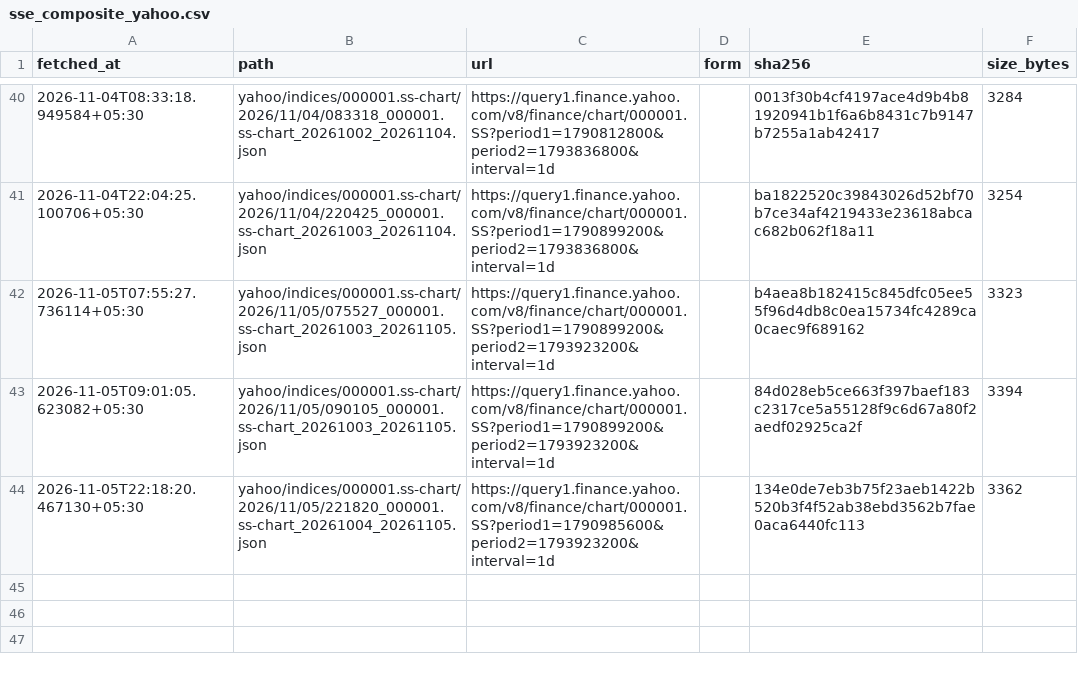
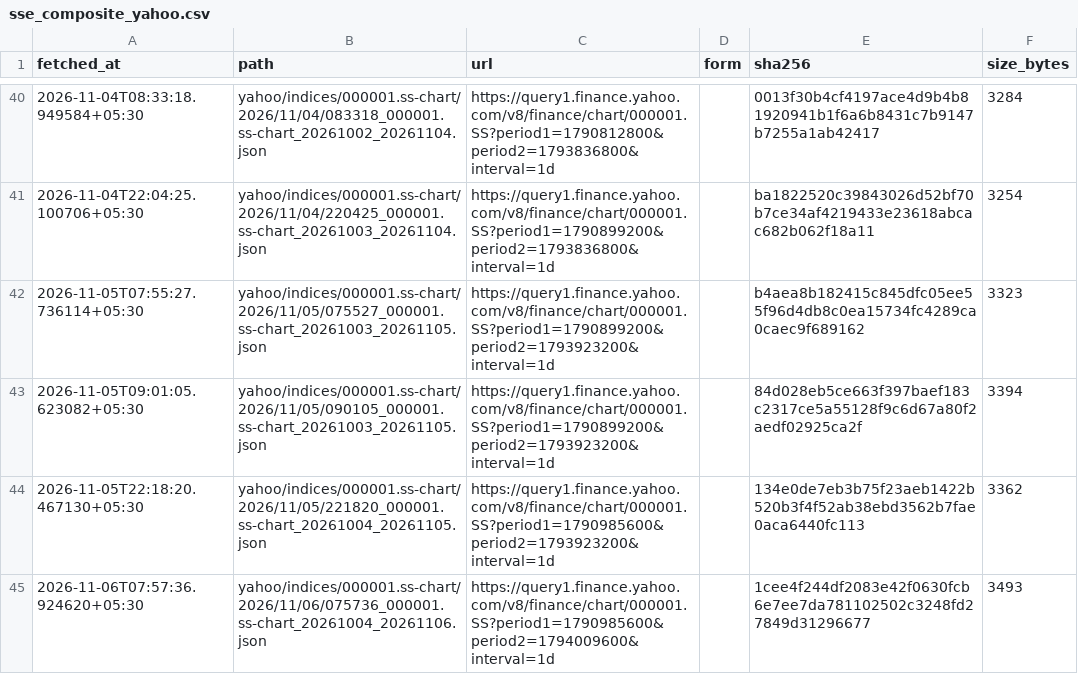
Before and after one commit to exepex/omenix-ingestion, a CSV file: research/data/manifests/global-cues/sse_composite_yahoo.csv, drawn as a sheet; only a part is shown, gaps mark what is left out.

```diff
--- a/research/data/manifests/global-cues/sse_composite_yahoo.csv
+++ b/research/data/manifests/global-cues/sse_composite_yahoo.csv
@@ -44 +44,2 @@ fetched_at,path,url,form,sha256,size_bytes
 2026-11-05T22:18:20.467130+05:30,yahoo/indices/000001.ss-chart/2026/11/05/221820_000001.ss-chart_20261004_20261105.json,https://query1.finance.yahoo.com/v8/finance/chart/000001.SS?period1=1790985600&period2=1793923200&interval=1d,,134e0de7eb3b75f23aeb1422b520b3f4f52ab38ebd3562b7fae0aca6440fc113,3362
+2026-11-06T07:57:36.924620+05:30,yahoo/indices/000001.ss-chart/2026/11/06/075736_000001.ss-chart_20261004_20261106.json,https://query1.finance.yahoo.com/v8/finance/chart/000001.SS?period1=1790985600&period2=1794009600&interval=1d,,1cee4f244df2083e42f0630fcb6e7ee7da781102502c3248fd27849d31296677,3493
```
Also changed, not shown: research/data/manifests/global-cues/eurostoxx50_yahoo.csv, research/data/manifests/global-cues/nasdaq100.csv, 26 other files.
